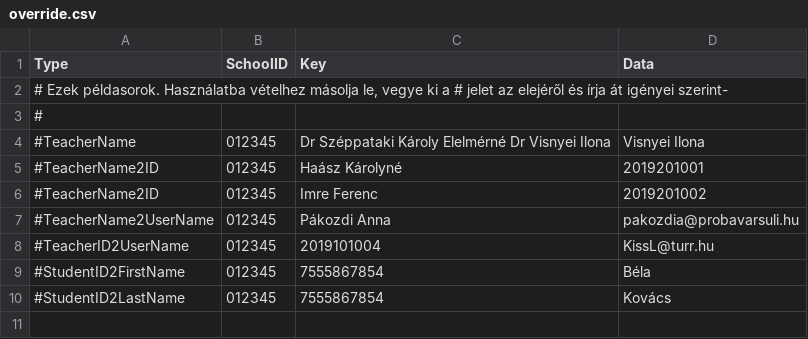
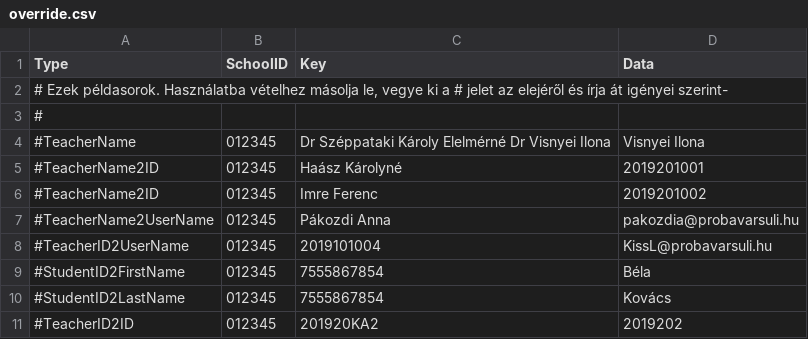
Before and after one commit to sulikon/eKreta2SDS, a CSV file: eKreta2SDS/input/override.csv, drawn as a sheet.

```diff
--- a/eKreta2SDS/input/override.csv
+++ b/eKreta2SDS/input/override.csv
@@ -7,4 +7,5 @@
 #TeacherName2UserName;012345;Pákozdi Anna;pakozdia@probavarsuli.hu
-#TeacherID2UserName;012345;2019101004;KissL@turr.hu
+#TeacherID2UserName;012345;2019101004;KissL@probavarsuli.hu
 #StudentID2FirstName;012345;7555867854;"Béla"
 #StudentID2LastName;012345;7555867854;"Kovács"
+#TeacherID2ID;012345;201920KA2;2019202
```
Also changed, not shown: 1 other file.
